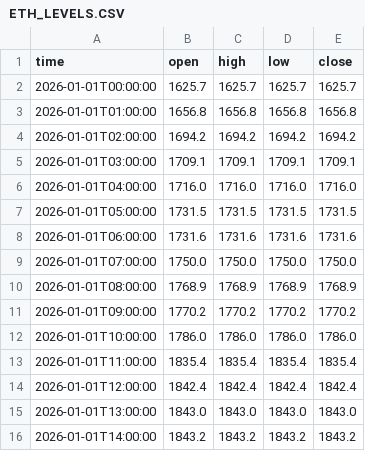
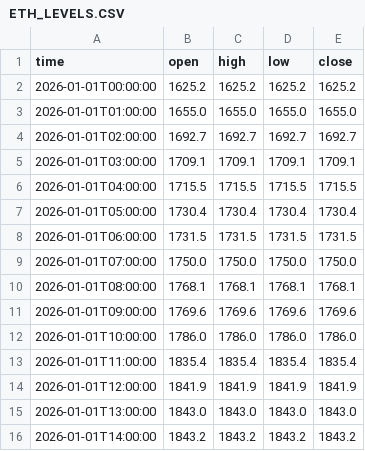
Before and after one commit to jfuentes78-gif/seed_jfuentes78-gif_liquidations, a CSV file: data/ETH_LEVELS.CSV, drawn as a sheet; only a part is shown; the diff covers the shown part only.

Commit message:
Update ETH levels — 2026-11-19T10:42:25

```diff
--- a/data/ETH_LEVELS.CSV
+++ b/data/ETH_LEVELS.CSV
@@ -1,15 +1,15 @@
 time,open,high,low,close
-2026-01-01T00:00:00,1625.7,1625.7,1625.7,1625.7
-2026-01-01T01:00:00,1656.8,1656.8,1656.8,1656.8
-2026-01-01T02:00:00,1694.2,1694.2,1694.2,1694.2
+2026-01-01T00:00:00,1625.2,1625.2,1625.2,1625.2
+2026-01-01T01:00:00,1655.0,1655.0,1655.0,1655.0
+2026-01-01T02:00:00,1692.7,1692.7,1692.7,1692.7
 2026-01-01T03:00:00,1709.1,1709.1,1709.1,1709.1
-2026-01-01T04:00:00,1716.0,1716.0,1716.0,1716.0
-2026-01-01T05:00:00,1731.5,1731.5,1731.5,1731.5
-2026-01-01T06:00:00,1731.6,1731.6,1731.6,1731.6
+2026-01-01T04:00:00,1715.5,1715.5,1715.5,1715.5
+2026-01-01T05:00:00,1730.4,1730.4,1730.4,1730.4
+2026-01-01T06:00:00,1731.5,1731.5,1731.5,1731.5
 2026-01-01T07:00:00,1750.0,1750.0,1750.0,1750.0
-2026-01-01T08:00:00,1768.9,1768.9,1768.9,1768.9
-2026-01-01T09:00:00,1770.2,1770.2,1770.2,1770.2
+2026-01-01T08:00:00,1768.1,1768.1,1768.1,1768.1
+2026-01-01T09:00:00,1769.6,1769.6,1769.6,1769.6
 2026-01-01T10:00:00,1786.0,1786.0,1786.0,1786.0
 2026-01-01T11:00:00,1835.4,1835.4,1835.4,1835.4
-2026-01-01T12:00:00,1842.4,1842.4,1842.4,1842.4
+2026-01-01T12:00:00,1841.9,1841.9,1841.9,1841.9
 2026-01-01T13:00:00,1843.0,1843.0,1843.0,1843.0
```
Also changed, not shown: 20 edited cells elsewhere in this file.
